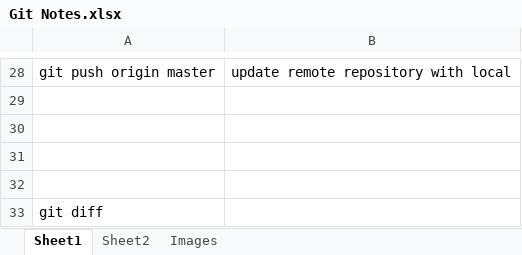
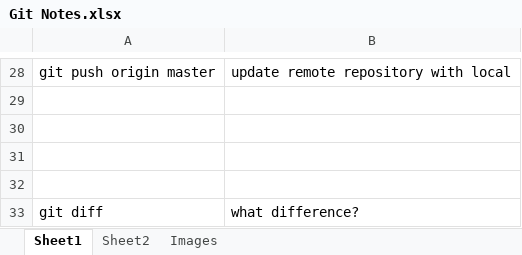
Before and after one commit to maganti99/DotNet_Notes, an Excel workbook: Git/Git Notes.xlsx, sheet Sheet1, drawn as a sheet; only a part is shown, gaps mark what is left out; values as stored, in another font and other column widths than the file's, no borders; the diff names each change by its address in the sheet, - before the commit and + after, or states it on an @@ line.

Commit message:
Change to git notes

```diff
--- a/Git/Git Notes.xlsx (sheet Sheet1)
+++ b/Git/Git Notes.xlsx (sheet Sheet1)
-B33: (empty)
+B33: what difference?
```
